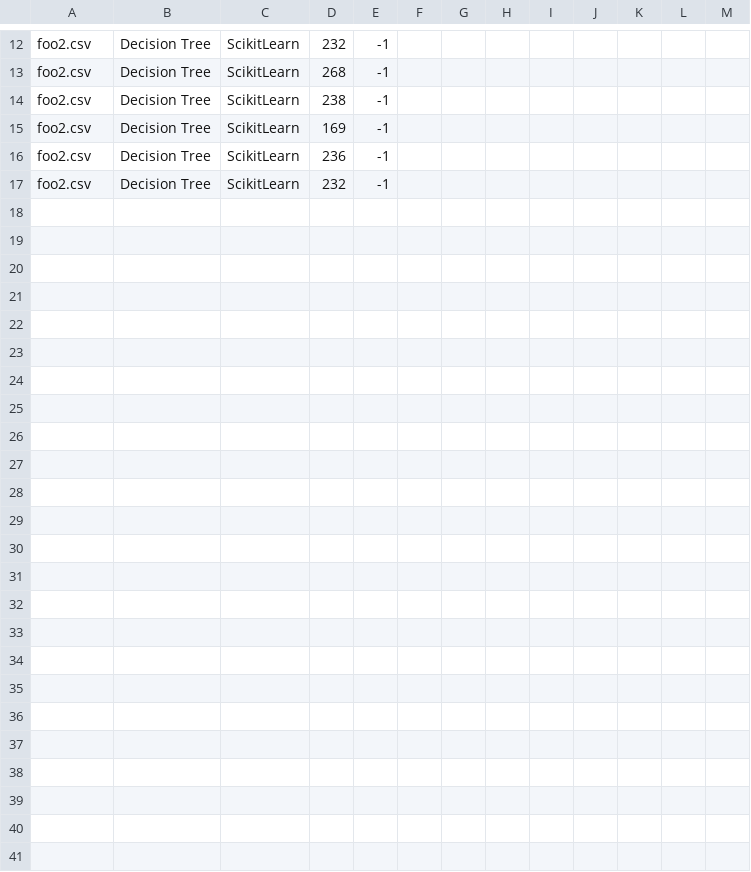
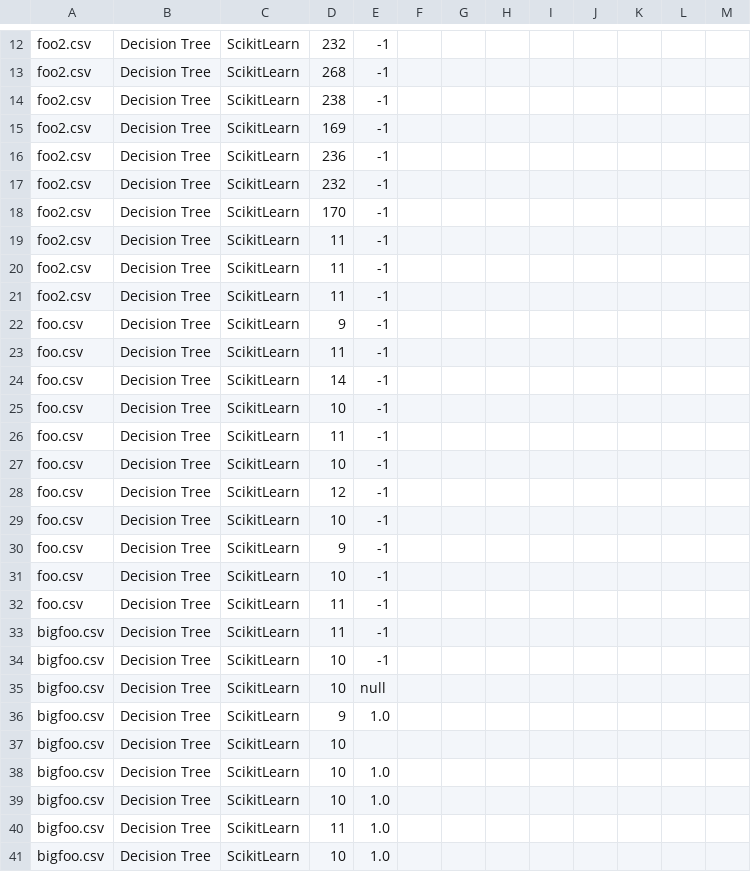
Before and after one commit to mathieulehan/MML-classification, a CSV file: org.xtext.example.mml.tests/recall.csv, drawn as a sheet; only a part is shown, gaps mark what is left out.

```diff
--- a/org.xtext.example.mml.tests/recall.csv
+++ b/org.xtext.example.mml.tests/recall.csv
@@ -17 +17,25 @@ foo2.csv;Decision Tree;ScikitLearn;236;-1
 foo2.csv;Decision Tree;ScikitLearn;232;-1
+foo2.csv;Decision Tree;ScikitLearn;170;-1
+foo2.csv;Decision Tree;ScikitLearn;11;-1
+foo2.csv;Decision Tree;ScikitLearn;11;-1
+foo2.csv;Decision Tree;ScikitLearn;11;-1
+foo.csv;Decision Tree;ScikitLearn;9;-1
+foo.csv;Decision Tree;ScikitLearn;11;-1
+foo.csv;Decision Tree;ScikitLearn;14;-1
+foo.csv;Decision Tree;ScikitLearn;10;-1
+foo.csv;Decision Tree;ScikitLearn;11;-1
+foo.csv;Decision Tree;ScikitLearn;10;-1
+foo.csv;Decision Tree;ScikitLearn;12;-1
+foo.csv;Decision Tree;ScikitLearn;10;-1
+foo.csv;Decision Tree;ScikitLearn;9;-1
+foo.csv;Decision Tree;ScikitLearn;10;-1
+foo.csv;Decision Tree;ScikitLearn;11;-1
+bigfoo.csv;Decision Tree;ScikitLearn;11;-1
+bigfoo.csv;Decision Tree;ScikitLearn;10;-1
+bigfoo.csv;Decision Tree;ScikitLearn;10;null
+bigfoo.csv;Decision Tree;ScikitLearn;9;1.0
+bigfoo.csv;Decision Tree;ScikitLearn;10;
+bigfoo.csv;Decision Tree;ScikitLearn;10;1.0
+bigfoo.csv;Decision Tree;ScikitLearn;10;1.0
+bigfoo.csv;Decision Tree;ScikitLearn;11;1.0
+bigfoo.csv;Decision Tree;ScikitLearn;10;1.0
```
Also changed, not shown: 14 other files.
